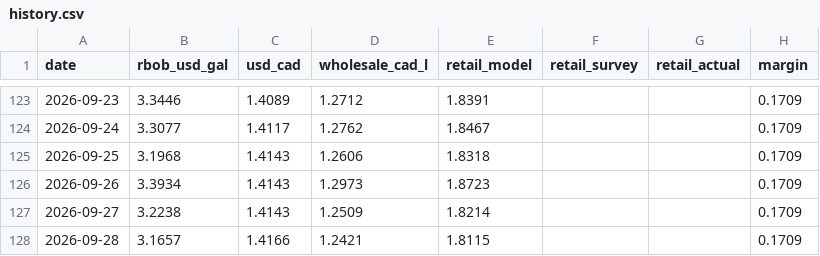
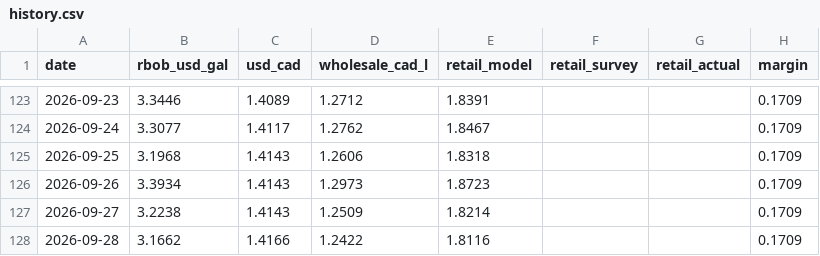
Before and after one commit to JackyLiu13/gasprices, a CSV file: backend/history.csv, drawn as a sheet; only a part is shown, gaps mark what is left out.

```diff
--- a/backend/history.csv
+++ b/backend/history.csv
@@ -127,2 +127,2 @@ date,rbob_usd_gal,usd_cad,wholesale_cad_l,retail_model,retail_survey,retail_actu
 2026-09-27,3.2238,1.4143,1.2509,1.8214,,,0.1709
-2026-09-28,3.1657,1.4166,1.2421,1.8115,,,0.1709
+2026-09-28,3.1662,1.4166,1.2422,1.8116,,,0.1709
```
Also changed, not shown: backend/forecasts.csv, 1 other file.
